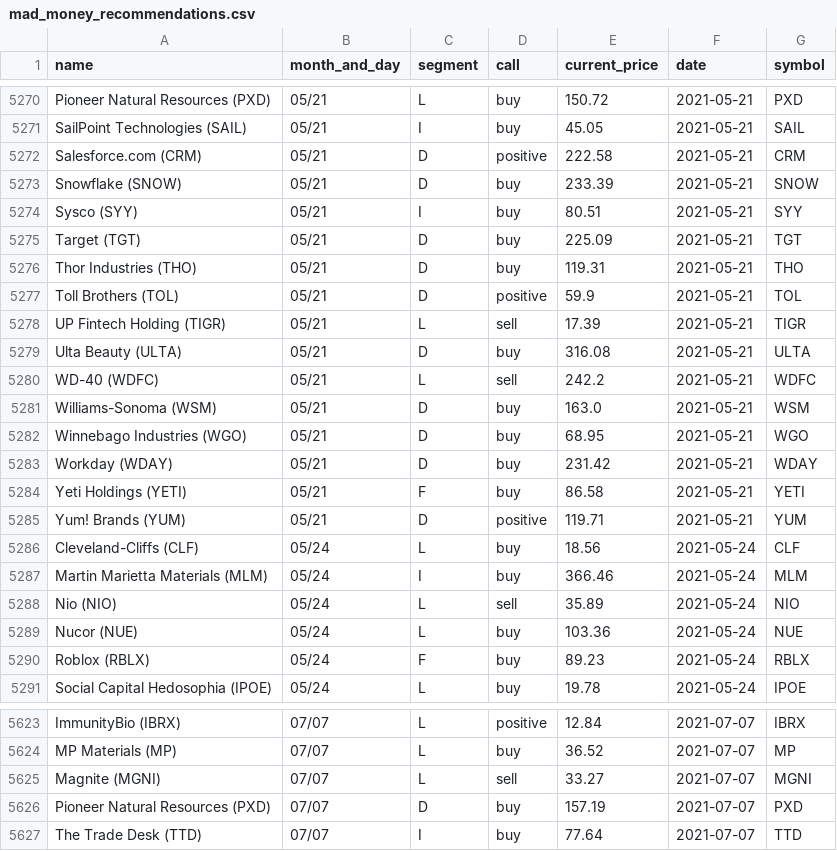
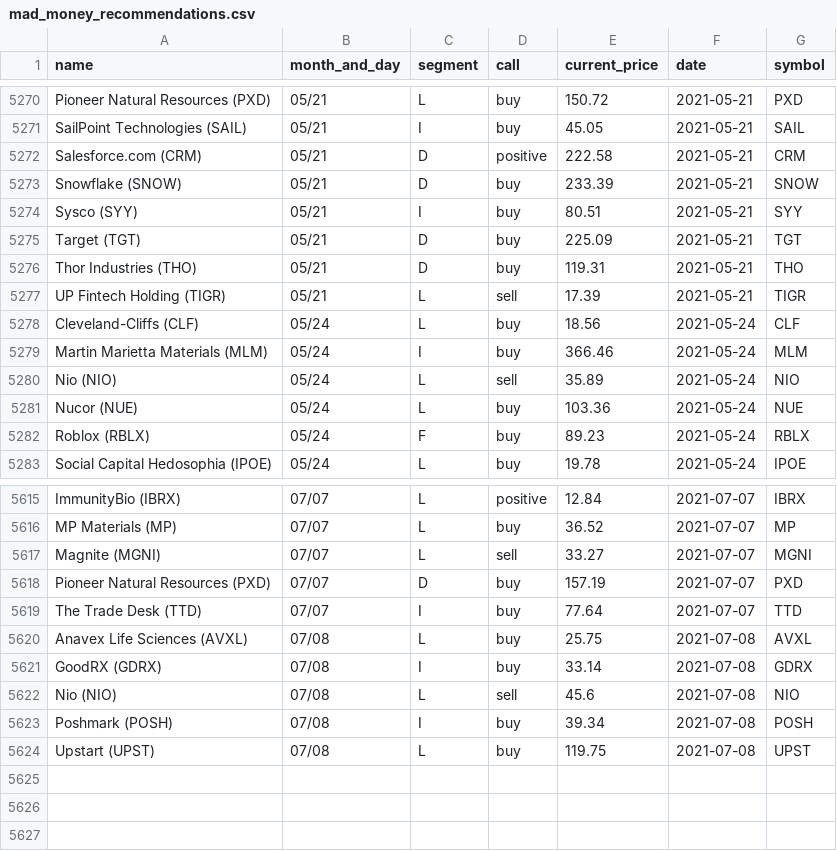
Before and after one commit to gaborvecsei/Mad-Money-Backtesting, a CSV file: mad_money_recommendations.csv, drawn as a sheet; only a part is shown, gaps mark what is left out.

```diff
--- a/mad_money_recommendations.csv
+++ b/mad_money_recommendations.csv
@@ -5276,11 +5276,3 @@ Target (TGT),05/21,D,buy,225.09,2021-05-21,TGT
 Thor Industries (THO),05/21,D,buy,119.31,2021-05-21,THO
-Toll Brothers (TOL),05/21,D,positive,59.9,2021-05-21,TOL
 UP Fintech Holding (TIGR),05/21,L,sell,17.39,2021-05-21,TIGR
-Ulta Beauty (ULTA),05/21,D,buy,316.08,2021-05-21,ULTA
-WD-40 (WDFC),05/21,L,sell,242.2,2021-05-21,WDFC
-Williams-Sonoma (WSM),05/21,D,buy,163.0,2021-05-21,WSM
-Winnebago Industries (WGO),05/21,D,buy,68.95,2021-05-21,WGO
-Workday (WDAY),05/21,D,buy,231.42,2021-05-21,WDAY
-Yeti Holdings (YETI),05/21,F,buy,86.58,2021-05-21,YETI
-Yum! Brands (YUM),05/21,D,positive,119.71,2021-05-21,YUM
 Cleveland-Cliffs (CLF),05/24,L,buy,18.56,2021-05-24,CLF
@@ -5627 +5619,6 @@ Pioneer Natural Resources (PXD),07/07,D,buy,157.19,2021-07-07,PXD
 The Trade Desk (TTD),07/07,I,buy,77.64,2021-07-07,TTD
+Anavex Life Sciences (AVXL),07/08,L,buy,25.75,2021-07-08,AVXL
+GoodRX (GDRX),07/08,I,buy,33.14,2021-07-08,GDRX
+Nio (NIO),07/08,L,sell,45.6,2021-07-08,NIO
+Poshmark (POSH),07/08,I,buy,39.34,2021-07-08,POSH
+Upstart (UPST),07/08,L,buy,119.75,2021-07-08,UPST
```
